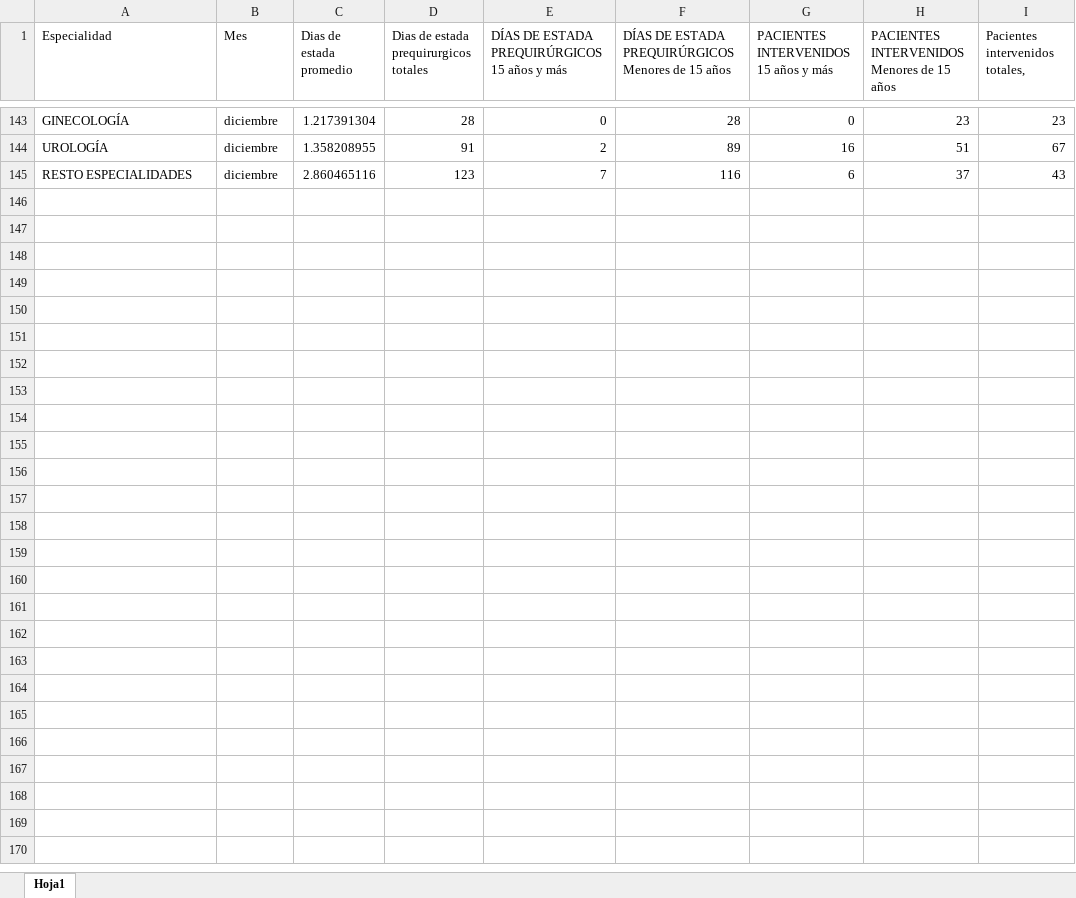
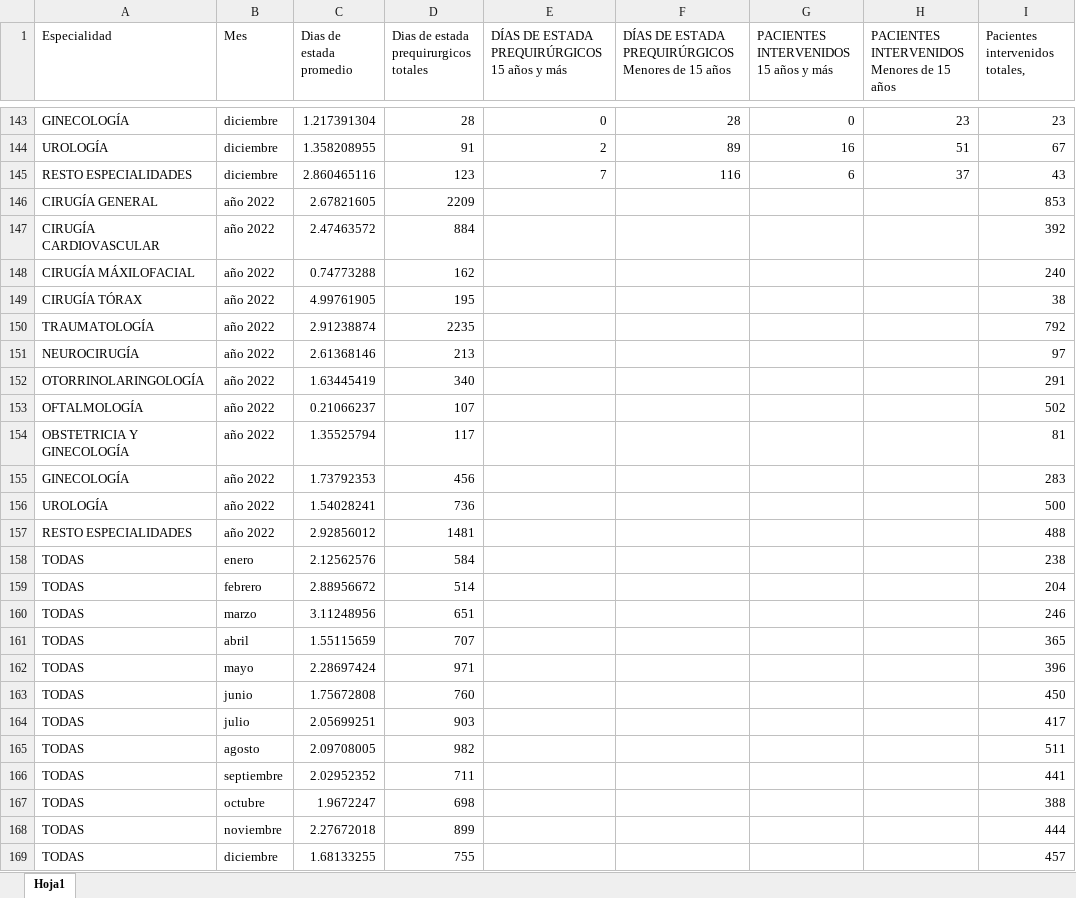
Before and after one commit to jfvenegasg/app_health_r_medicine, an Excel workbook: app-medicine-r/modulos/data/datos_dias_estada.xlsx, sheet Hoja1, drawn as a sheet; only a part is shown, gaps mark what is left out; values as stored, in another font and other column widths than the file's, no borders; table styles not drawn; the diff names each change by its address in the sheet, - before the commit and + after, or states it on an @@ line.

```diff
--- a/app-medicine-r/modulos/data/datos_dias_estada.xlsx (sheet Hoja1)
+++ b/app-medicine-r/modulos/data/datos_dias_estada.xlsx (sheet Hoja1)
+row 146: CIRUGÍA GENERAL | año 2022 | 2.67821605 | 2209 |  |  |  |  | 853
+row 147: CIRUGÍA CARDIOVASCULAR | año 2022 | 2.47463572 | 884 |  |  |  |  | 392
+row 148: CIRUGÍA MÁXILOFACIAL | año 2022 | 0.74773288 | 162 |  |  |  |  | 240
+row 149: CIRUGÍA TÓRAX | año 2022 | 4.99761905 | 195 |  |  |  |  | 38
+row 150: TRAUMATOLOGÍA | año 2022 | 2.91238874 | 2235 |  |  |  |  | 792
+row 151: NEUROCIRUGÍA | año 2022 | 2.61368146 | 213 |  |  |  |  | 97
+row 152: OTORRINOLARINGOLOGÍA | año 2022 | 1.63445419 | 340 |  |  |  |  | 291
+row 153: OFTALMOLOGÍA | año 2022 | 0.21066237 | 107 |  |  |  |  | 502
+row 154: OBSTETRICIA Y GINECOLOGÍA | año 2022 | 1.35525794 | 117 |  |  |  |  | 81
+row 155: GINECOLOGÍA | año 2022 | 1.73792353 | 456 |  |  |  |  | 283
+row 156: UROLOGÍA | año 2022 | 1.54028241 | 736 |  |  |  |  | 500
+row 157: RESTO ESPECIALIDADES | año 2022 | 2.92856012 | 1481 |  |  |  |  | 488
+row 158: TODAS | enero | 2.12562576 | 584 |  |  |  |  | 238
+row 159: TODAS | febrero | 2.88956672 | 514 |  |  |  |  | 204
+row 160: TODAS | marzo | 3.11248956 | 651 |  |  |  |  | 246
+row 161: TODAS | abril | 1.55115659 | 707 |  |  |  |  | 365
+row 162: TODAS | mayo | 2.28697424 | 971 |  |  |  |  | 396
+row 163: TODAS | junio | 1.75672808 | 760 |  |  |  |  | 450
+row 164: TODAS | julio | 2.05699251 | 903 |  |  |  |  | 417
+row 165: TODAS | agosto | 2.09708005 | 982 |  |  |  |  | 511
+row 166: TODAS | septiembre | 2.02952352 | 711 |  |  |  |  | 441
+row 167: TODAS | octubre | 1.9672247 | 698 |  |  |  |  | 388
+row 168: TODAS | noviembre | 2.27672018 | 899 |  |  |  |  | 444
+row 169: TODAS | diciembre | 1.68133255 | 755 |  |  |  |  | 457
```
Also changed, not shown: 2 other files.
